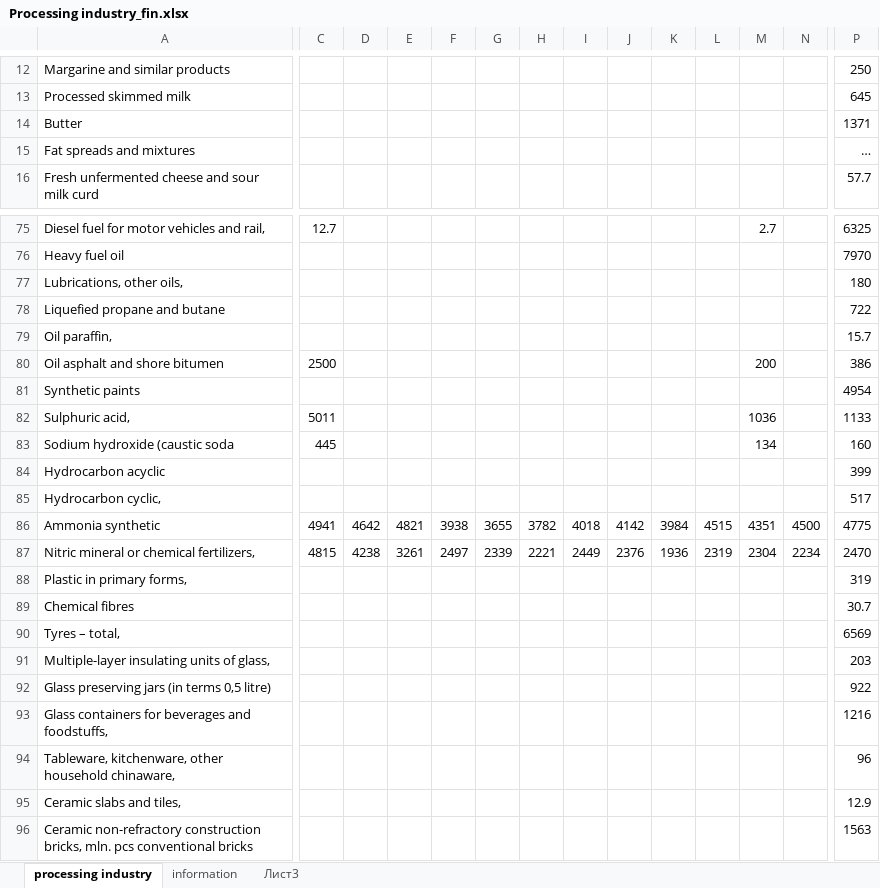
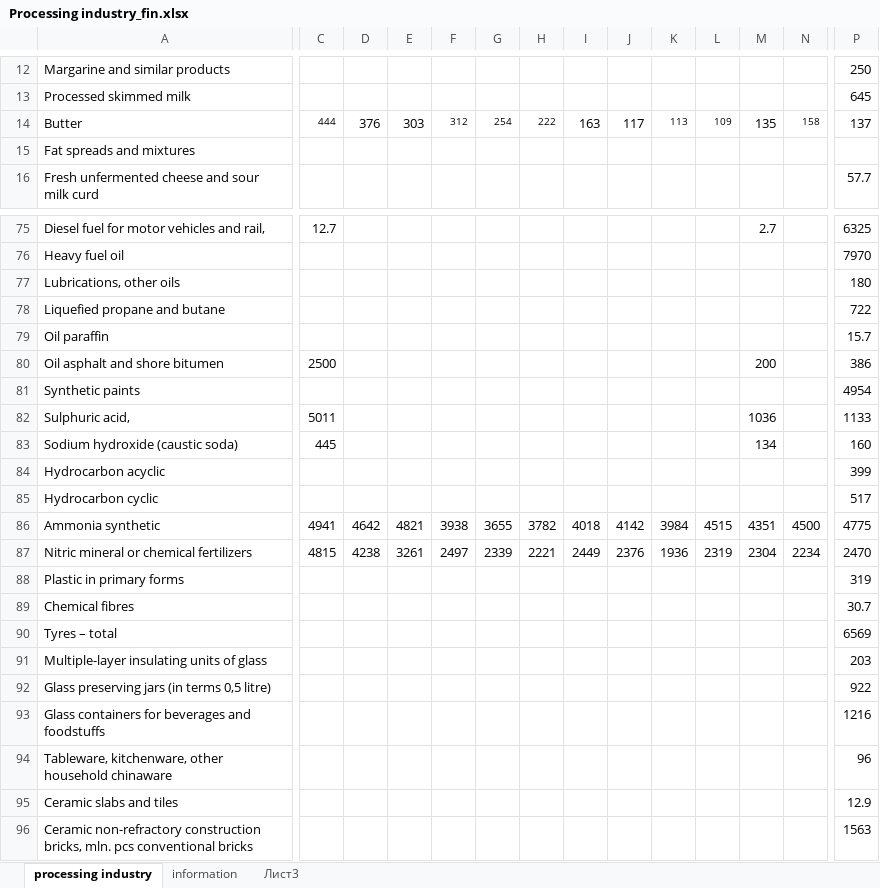
Before and after one commit to i2alex/Privatization-in-Ukraine.-1992-2015, an Excel workbook: Data/Processing industry_fin.xlsx, sheet processing industry, drawn as a sheet; only a part is shown, gaps mark what is left out; values as stored, in another font and other column widths than the file's, no borders; the diff covers the shown part only; the diff names each change by its address in the sheet, - before the commit and + after, or states it on an @@ line.

```diff
--- a/Data/Processing industry_fin.xlsx (sheet processing industry)
+++ b/Data/Processing industry_fin.xlsx (sheet processing industry)
-C14: (empty)
+C14: 444
-D14: (empty)
+D14: 376
-E14: (empty)
+E14: 303
-F14: (empty)
+F14: 312
-G14: (empty)
+G14: 254
-H14: (empty)
+H14: 222
-I14: (empty)
+I14: 163
-J14: (empty)
+J14: 117
-K14: (empty)
+K14: 113
-L14: (empty)
+L14: 109
-M14: (empty)
+M14: 135
-N14: (empty)
+N14: 158
-P14: 1371
+P14: 137
-P15: …
+P15: (empty)
-A77: Lubrications, other oils,
+A77: Lubrications, other oils
-A79: Oil paraffin,
+A79: Oil paraffin
-A83: Sodium hydroxide (caustic soda
+A83: Sodium hydroxide (caustic soda)
-A85: Hydrocarbon cyclic,
+A85: Hydrocarbon cyclic
-A87: Nitric mineral or chemical fertilizers,
+A87: Nitric mineral or chemical fertilizers
-A88: Plastic in primary forms,
+A88: Plastic in primary forms
-A90: Tyres – total,
+A90: Tyres – total
-A91: Multiple-layer insulating units of glass,
+A91: Multiple-layer insulating units of glass
-A93: …beverages and foodstuffs,
+A93: …beverages and foodstuffs
-A94: …other household chinaware,
+A94: …other household chinaware
-A95: Ceramic slabs and tiles,
+A95: Ceramic slabs and tiles
```
Also changed, not shown: 5 added rows and 66 edited cells elsewhere in this sheet, sheet information, Data/Extractive industry.xlsx, Data/salaries by economic activity.xlsx, 13 other files.
